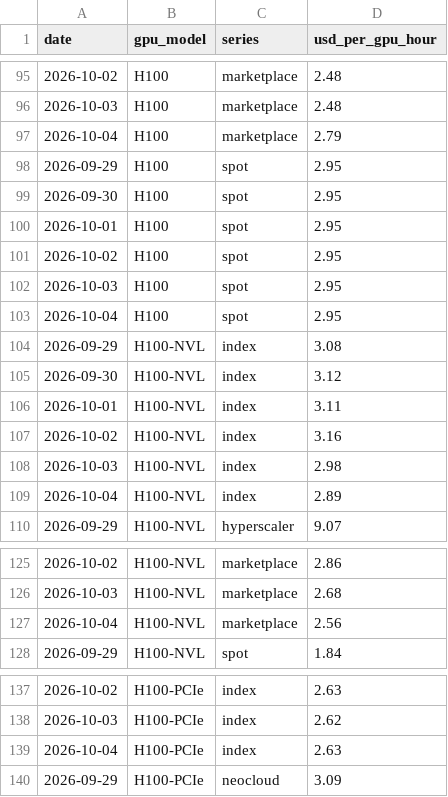
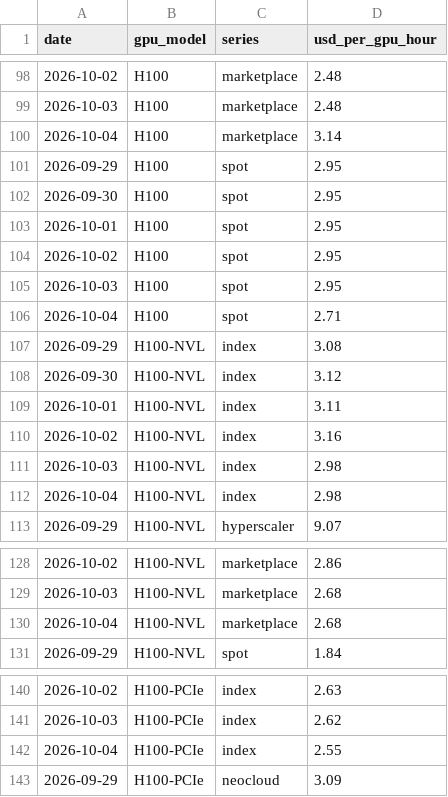
Before and after one commit to ewyluda/gpu-price-index, a CSV file: site/data/index-history.csv, drawn as a sheet; only a part is shown, gaps mark what is left out; the diff covers the shown part only.

```diff
--- a/site/data/index-history.csv
+++ b/site/data/index-history.csv
@@ -96,3 +99,3 @@ date,gpu_model,series,usd_per_gpu_hour
 2026-10-03,H100,marketplace,2.48
-2026-10-04,H100,marketplace,2.79
+2026-10-04,H100,marketplace,3.14
 2026-09-29,H100,spot,2.95
@@ -102,3 +105,3 @@ date,gpu_model,series,usd_per_gpu_hour
 2026-10-03,H100,spot,2.95
-2026-10-04,H100,spot,2.95
+2026-10-04,H100,spot,2.71
 2026-09-29,H100-NVL,index,3.08
@@ -108,3 +111,3 @@ date,gpu_model,series,usd_per_gpu_hour
 2026-10-03,H100-NVL,index,2.98
-2026-10-04,H100-NVL,index,2.89
+2026-10-04,H100-NVL,index,2.98
 2026-09-29,H100-NVL,hyperscaler,9.07
@@ -126,3 +129,3 @@ date,gpu_model,series,usd_per_gpu_hour
 2026-10-03,H100-NVL,marketplace,2.68
-2026-10-04,H100-NVL,marketplace,2.56
+2026-10-04,H100-NVL,marketplace,2.68
 2026-09-29,H100-NVL,spot,1.84
@@ -138,3 +141,3 @@ date,gpu_model,series,usd_per_gpu_hour
 2026-10-03,H100-PCIe,index,2.62
-2026-10-04,H100-PCIe,index,2.63
+2026-10-04,H100-PCIe,index,2.55
 2026-09-29,H100-PCIe,neocloud,3.09
```
Also changed, not shown: 5 added rows and 19 edited cells elsewhere in this file, data/observations/2026/2026-10-04.csv, 7 other files.
